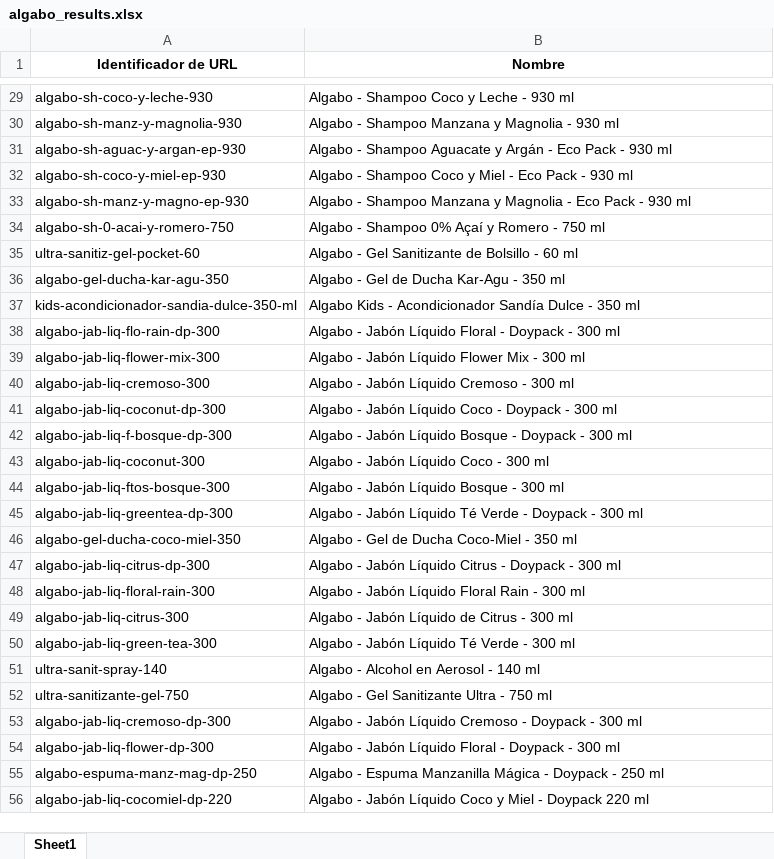
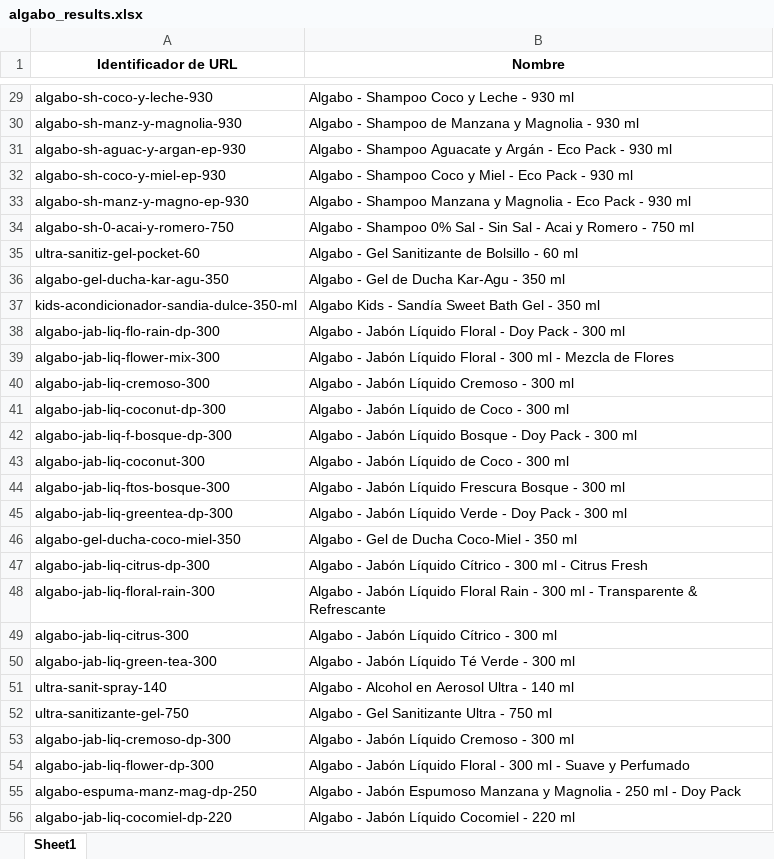
Before and after one commit to franfurey/actualizadorPrecios, an Excel workbook: openai/algabo_results.xlsx, sheet Sheet1, drawn as a sheet; only a part is shown, gaps mark what is left out; values as stored, in another font and other column widths than the file's, no borders; the diff covers the shown part only; the diff names each change by its address in the sheet, - before the commit and + after, or states it on an @@ line.

```diff
--- a/openai/algabo_results.xlsx (sheet Sheet1)
+++ b/openai/algabo_results.xlsx (sheet Sheet1)
-B30 (Nombre): …- Shampoo Manzana y…
+B30 (Nombre): …- Shampoo de Manzana y…
-B34 (Nombre): …Shampoo 0% Açaí y Romero…
+B34 (Nombre): …Shampoo 0% Sal - Sin Sal - Acai y Romero…
-B37 (Nombre): …Kids - Acondicionador Sandía Dulce - 350…
+B37 (Nombre): …Kids - Sandía Sweet Bath Gel - 350…
-B38 (Nombre): …Floral - Doypack - 300…
+B38 (Nombre): …Floral - Doy Pack - 300…
-B39 (Nombre): …Jabón Líquido Flower Mix - 300 ml
+B39 (Nombre): …Jabón Líquido Floral - 300 ml - Mezcla de Flores
-B41 (Nombre): Algabo - Jabón Líquido Coco - Doypack - 300 ml
+B41 (Nombre): Algabo - Jabón Líquido de Coco - 300 ml
-B42 (Nombre): …Bosque - Doypack - 300…
+B42 (Nombre): …Bosque - Doy Pack - 300…
-B43 (Nombre): Algabo - Jabón Líquido Coco - 300 ml
+B43 (Nombre): Algabo - Jabón Líquido de Coco - 300 ml
-B44 (Nombre): Algabo - Jabón Líquido Bosque - 300 ml
+B44 (Nombre): Algabo - Jabón Líquido Frescura Bosque - 300 ml
-B45 (Nombre): …Jabón Líquido Té Verde - Doypack - 300…
+B45 (Nombre): …Jabón Líquido Verde - Doy Pack - 300…
-B47 (Nombre): …Jabón Líquido Citrus - Doypack - 300 ml
+B47 (Nombre): …Jabón Líquido Cítrico - 300 ml - Citrus Fresh
-B48 (Nombre): …300 ml
+B48 (Nombre): …300 ml - Transparente & Refrescante
-B49 (Nombre): Algabo - Jabón Líquido de Citrus - 300 ml
+B49 (Nombre): Algabo - Jabón Líquido Cítrico - 300 ml
-B51 (Nombre): Algabo - Alcohol en Aerosol - 140 ml
+B51 (Nombre): Algabo - Alcohol en Aerosol Ultra - 140 ml
-B53 (Nombre): Algabo - Jabón Líquido Cremoso - Doypack - 300 ml
+B53 (Nombre): Algabo - Jabón Líquido Cremoso - 300 ml
-B54 (Nombre): …Floral - Doypack - 300 ml
+B54 (Nombre): …Floral - 300 ml - Suave y Perfumado
-B55 (Nombre): Algabo - Espuma Manzanilla Mágica - Doypack - 250 ml
+B55 (Nombre): Algabo - Jabón Espumoso Manzana y Magnolia - 250 ml - Doy Pack
-B56 (Nombre): …Jabón Líquido Coco y Miel - Doypack 220 ml
+B56 (Nombre): …Jabón Líquido Cocomiel - 220 ml
```
Also changed, not shown: 217 edited cells elsewhere in this sheet, openai/ejemplos.xlsx, 22 other files.
